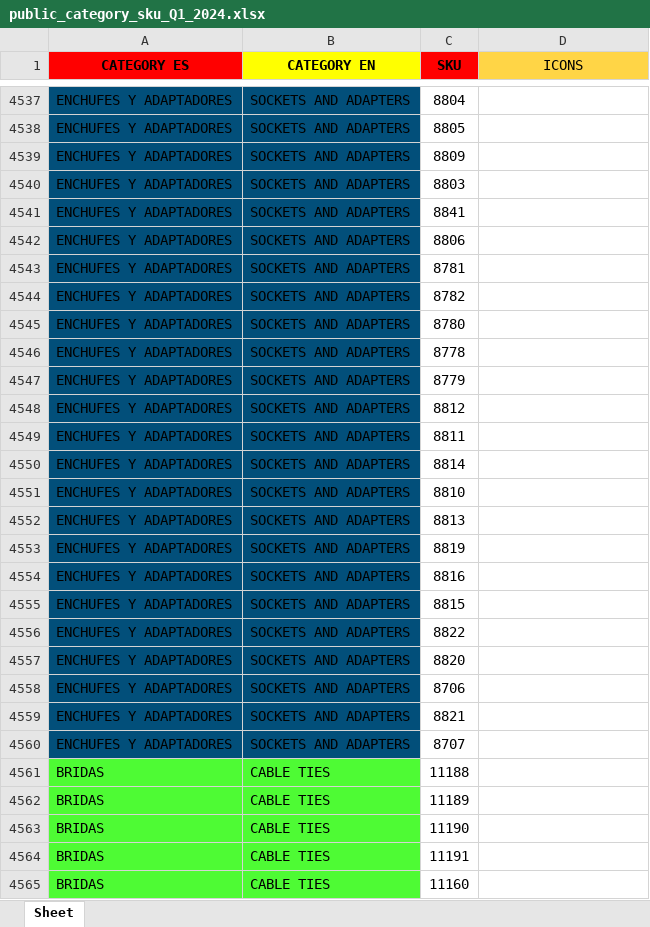
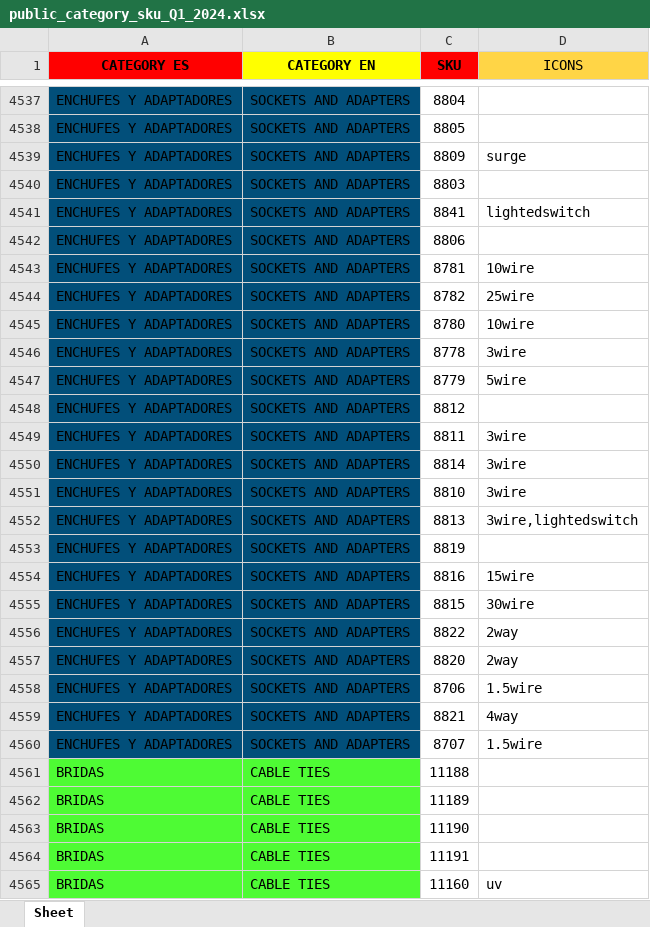
Before and after one commit to djxmeel/optima-scrapper, an Excel workbook: data/common/excel/public_category_sku_Q1_2024.xlsx, sheet Sheet, drawn as a sheet; only a part is shown, gaps mark what is left out; values as stored, in another font and other column widths than the file's, no borders; the diff covers the shown part only; the diff names each change by its address in the sheet, - before the commit and + after, or states it on an @@ line.

```diff
--- a/data/common/excel/public_category_sku_Q1_2024.xlsx (sheet Sheet)
+++ b/data/common/excel/public_category_sku_Q1_2024.xlsx (sheet Sheet)
-D4539 (ICONS): (empty)
+D4539 (ICONS): surge
-D4541 (ICONS): (empty)
+D4541 (ICONS): lightedswitch
-D4543 (ICONS): (empty)
+D4543 (ICONS): 10wire
-D4544 (ICONS): (empty)
+D4544 (ICONS): 25wire
-D4545 (ICONS): (empty)
+D4545 (ICONS): 10wire
-D4546 (ICONS): (empty)
+D4546 (ICONS): 3wire
-D4547 (ICONS): (empty)
+D4547 (ICONS): 5wire
-D4549:D4551 (ICONS): (empty)
+D4549:D4551 (ICONS): 3wire
-D4552 (ICONS): (empty)
+D4552 (ICONS): 3wire,lightedswitch
-D4554 (ICONS): (empty)
+D4554 (ICONS): 15wire
-D4555 (ICONS): (empty)
+D4555 (ICONS): 30wire
-D4556:D4557 (ICONS): (empty)
+D4556:D4557 (ICONS): 2way
-D4558 (ICONS): (empty)
+D4558 (ICONS): 1.5wire
-D4559 (ICONS): (empty)
+D4559 (ICONS): 4way
-D4560 (ICONS): (empty)
+D4560 (ICONS): 1.5wire
-D4565 (ICONS): (empty)
+D4565 (ICONS): uv
```
Also changed, not shown: 104 edited cells elsewhere in this sheet, 1 other file.
